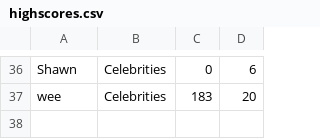
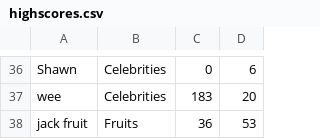
Before and after one commit to ShawnZhuPro/Image-Revealer-Game, a CSV file: highscores.csv, drawn as a sheet; only a part is shown, gaps mark what is left out; the diff names each change by its address in the sheet, - before the commit and + after, or states it on an @@ line.

Commit message:
test

```diff
--- a/highscores.csv
+++ b/highscores.csv
+row 38: jack fruit | Fruits | 36 | 53
```
